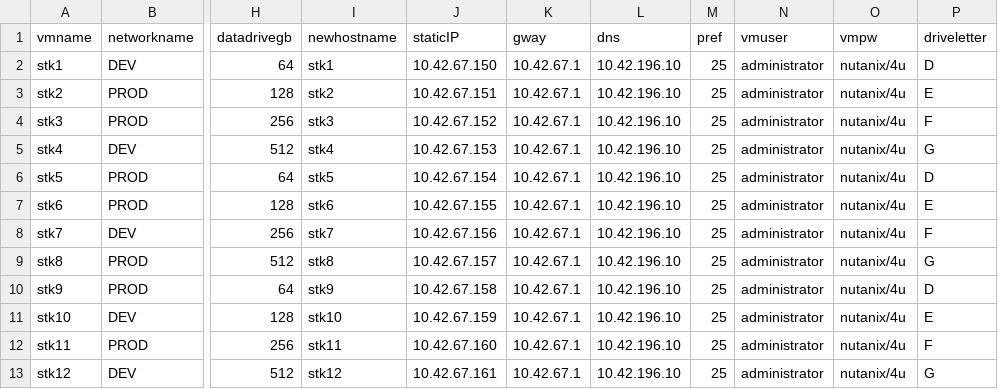
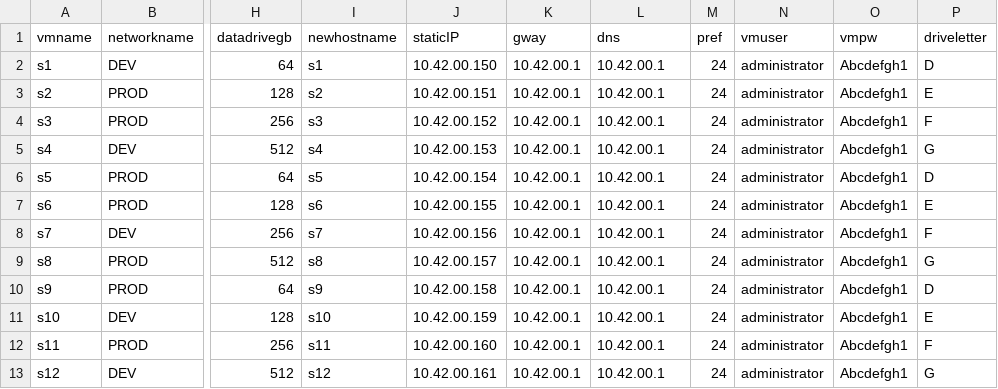
Before and after one commit to hardevsanghera/nutanix-autodeployvm, a CSV file: 12VMs.csv, drawn as a sheet; only a part is shown, gaps mark what is left out; the diff names each change by its address in the sheet, - before the commit and + after, or states it on an @@ line.

Commit message:
Tune csv file

```diff
--- a/12VMs.csv
+++ b/12VMs.csv
-A2 (vmname): stk1
+A2 (vmname): s1
-I2 (newhostname): stk1
+I2 (newhostname): s1
-J2 (staticIP): 10.42.67.150
+J2 (staticIP): 10.42.00.150
-K2:K13 (gway): 10.42.67.1
+K2:K13 (gway): 10.42.00.1
-L2:L13 (dns): 10.42.196.10
+L2:L13 (dns): 10.42.00.1
-M2:M13 (pref): 25
+M2:M13 (pref): 24
-O2:O13 (vmpw): nutanix/4u
+O2:O13 (vmpw): Abcdefgh1
-A3 (vmname): stk2
+A3 (vmname): s2
-I3 (newhostname): stk2
+I3 (newhostname): s2
-J3 (staticIP): 10.42.67.151
+J3 (staticIP): 10.42.00.151
-A4 (vmname): stk3
+A4 (vmname): s3
-I4 (newhostname): stk3
+I4 (newhostname): s3
-J4 (staticIP): 10.42.67.152
+J4 (staticIP): 10.42.00.152
-A5 (vmname): stk4
+A5 (vmname): s4
-I5 (newhostname): stk4
+I5 (newhostname): s4
-J5 (staticIP): 10.42.67.153
+J5 (staticIP): 10.42.00.153
-A6 (vmname): stk5
+A6 (vmname): s5
-I6 (newhostname): stk5
+I6 (newhostname): s5
-J6 (staticIP): 10.42.67.154
+J6 (staticIP): 10.42.00.154
-A7 (vmname): stk6
+A7 (vmname): s6
-I7 (newhostname): stk6
+I7 (newhostname): s6
-J7 (staticIP): 10.42.67.155
+J7 (staticIP): 10.42.00.155
-A8 (vmname): stk7
+A8 (vmname): s7
-I8 (newhostname): stk7
+I8 (newhostname): s7
-J8 (staticIP): 10.42.67.156
+J8 (staticIP): 10.42.00.156
-A9 (vmname): stk8
+A9 (vmname): s8
-I9 (newhostname): stk8
+I9 (newhostname): s8
-J9 (staticIP): 10.42.67.157
+J9 (staticIP): 10.42.00.157
-A10 (vmname): stk9
+A10 (vmname): s9
-I10 (newhostname): stk9
+I10 (newhostname): s9
-J10 (staticIP): 10.42.67.158
+J10 (staticIP): 10.42.00.158
-A11 (vmname): stk10
+A11 (vmname): s10
-I11 (newhostname): stk10
+I11 (newhostname): s10
-J11 (staticIP): 10.42.67.159
+J11 (staticIP): 10.42.00.159
-A12 (vmname): stk11
+A12 (vmname): s11
-I12 (newhostname): stk11
+I12 (newhostname): s11
-J12 (staticIP): 10.42.67.160
+J12 (staticIP): 10.42.00.160
-A13 (vmname): stk12
+A13 (vmname): s12
-I13 (newhostname): stk12
+I13 (newhostname): s12
-J13 (staticIP): 10.42.67.161
+J13 (staticIP): 10.42.00.161
```
